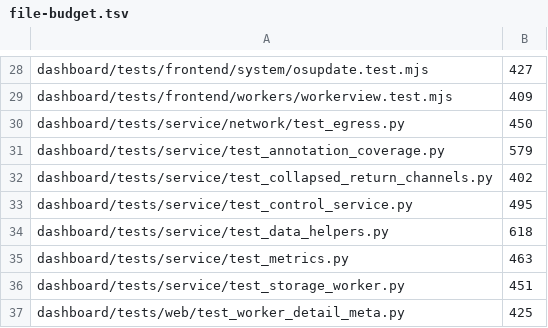
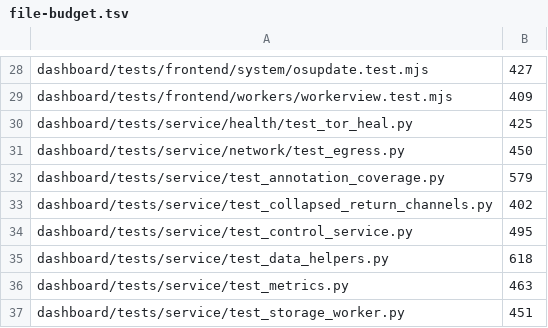
Before and after one commit to p2pool-starter-stack/pithead, a TSV file: docs/dev/file-budget.tsv, drawn as a sheet; only a part is shown, gaps mark what is left out; the shorter side is filled out with more unchanged rows.

```diff
--- a/docs/dev/file-budget.tsv
+++ b/docs/dev/file-budget.tsv
@@ -29,2 +29,3 @@ dashboard/tests/frontend/system/osupdate.test.mjs	427
 dashboard/tests/frontend/workers/workerview.test.mjs	409
+dashboard/tests/service/health/test_tor_heal.py	425
 dashboard/tests/service/network/test_egress.py	450
```
